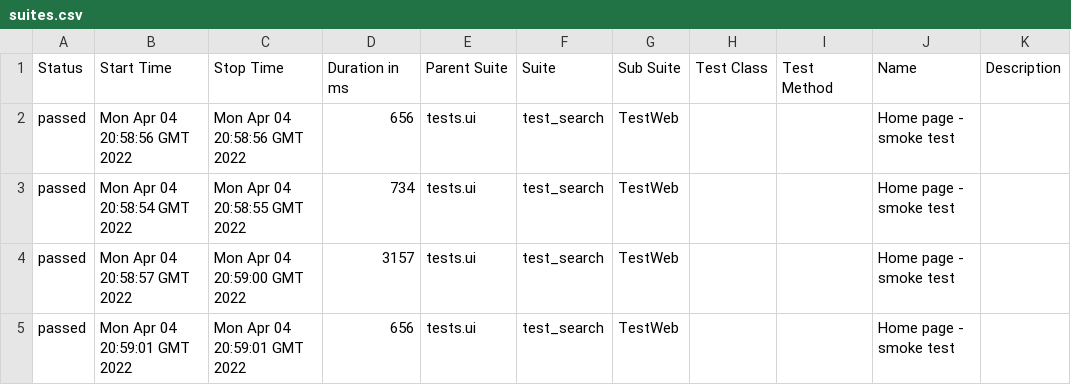
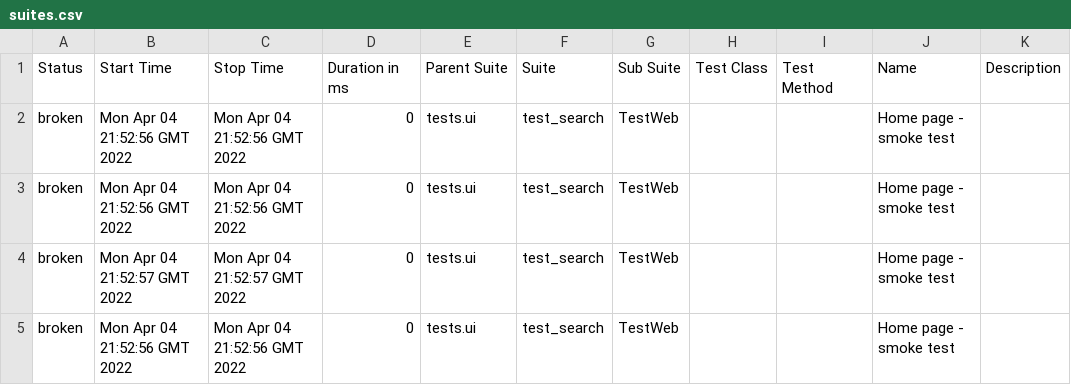
Before and after one commit to rupu1906/docker-selenium, a CSV file: 4/data/suites.csv, drawn as a sheet.

```diff
--- a/4/data/suites.csv
+++ b/4/data/suites.csv
@@ -1,5 +1,5 @@
 "Status","Start Time","Stop Time","Duration in ms","Parent Suite","Suite","Sub Suite","Test Class","Test Method","Name","Description"
-"passed","Mon Apr 04 20:58:56 GMT 2022","Mon Apr 04 20:58:56 GMT 2022","656","tests.ui","test_search","TestWeb","","","Home page - smoke test",""
-"passed","Mon Apr 04 20:58:54 GMT 2022","Mon Apr 04 20:58:55 GMT 2022","734","tests.ui","test_search","TestWeb","","","Home page - smoke test",""
-"passed","Mon Apr 04 20:58:57 GMT 2022","Mon Apr 04 20:59:00 GMT 2022","3157","tests.ui","test_search","TestWeb","","","Home page - smoke test",""
-"passed","Mon Apr 04 20:59:01 GMT 2022","Mon Apr 04 20:59:01 GMT 2022","656","tests.ui","test_search","TestWeb","","","Home page - smoke test",""
+"broken","Mon Apr 04 21:52:56 GMT 2022","Mon Apr 04 21:52:56 GMT 2022","0","tests.ui","test_search","TestWeb","","","Home page - smoke test",""
+"broken","Mon Apr 04 21:52:56 GMT 2022","Mon Apr 04 21:52:56 GMT 2022","0","tests.ui","test_search","TestWeb","","","Home page - smoke test",""
+"broken","Mon Apr 04 21:52:57 GMT 2022","Mon Apr 04 21:52:57 GMT 2022","0","tests.ui","test_search","TestWeb","","","Home page - smoke test",""
+"broken","Mon Apr 04 21:52:56 GMT 2022","Mon Apr 04 21:52:56 GMT 2022","0","tests.ui","test_search","TestWeb","","","Home page - smoke test",""
```
Also changed, not shown: 39 other files.
